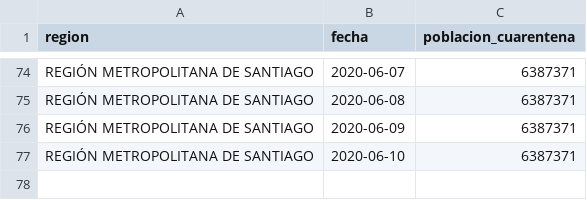
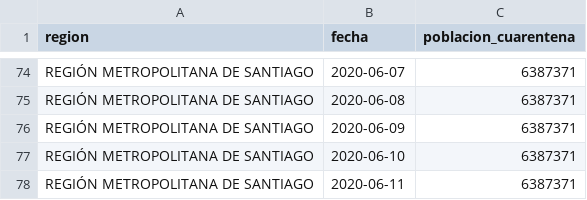
Before and after one commit to rguerral/poligonos_cuarentenas_resultados, a CSV file: resultados/poblacion_en_cuarentena/RM_completo.csv, drawn as a sheet; only a part is shown, gaps mark what is left out; the diff names each change by its address in the sheet, - before the commit and + after, or states it on an @@ line.

```diff
--- a/resultados/poblacion_en_cuarentena/RM_completo.csv
+++ b/resultados/poblacion_en_cuarentena/RM_completo.csv
+row 78: REGIÓN METROPOLITANA DE SANTIAGO | 2020-06-11 | 6387371
```
Also changed, not shown: resultados/poblacion_en_cuarentena/por_comuna.csv, 3 other files.
